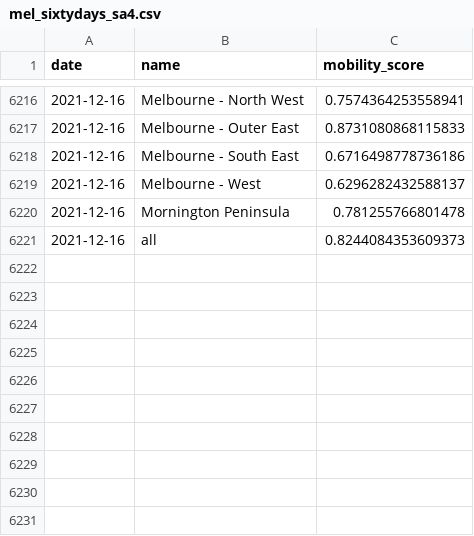
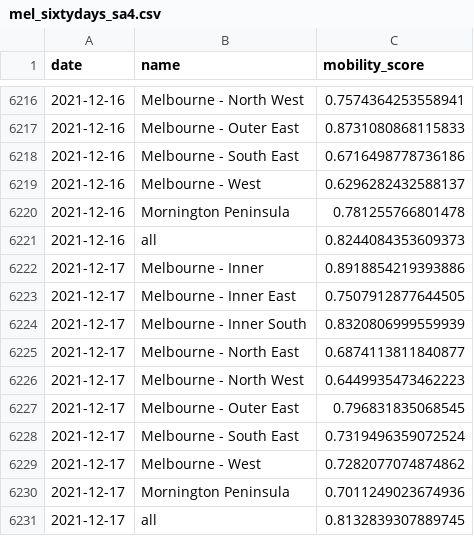
Before and after one commit to rsbyrne/mobility-aus, a CSV file: products/mel_sixtydays_sa4.csv, drawn as a sheet; only a part is shown, gaps mark what is left out; the diff names each change by its address in the sheet, - before the commit and + after, or states it on an @@ line.

```diff
--- a/products/mel_sixtydays_sa4.csv
+++ b/products/mel_sixtydays_sa4.csv
+row 6222: 2021-12-17 | Melbourne - Inner | 0.8918854219393886
+row 6223: 2021-12-17 | Melbourne - Inner East | 0.7507912877644505
+row 6224: 2021-12-17 | Melbourne - Inner South | 0.8320806999559939
+row 6225: 2021-12-17 | Melbourne - North East | 0.6874113811840877
+row 6226: 2021-12-17 | Melbourne - North West | 0.6449935473462223
+row 6227: 2021-12-17 | Melbourne - Outer East | 0.796831835068545
+row 6228: 2021-12-17 | Melbourne - South East | 0.7319496359072524
+row 6229: 2021-12-17 | Melbourne - West | 0.7282077074874862
+row 6230: 2021-12-17 | Mornington Peninsula | 0.7011249023674936
+row 6231: 2021-12-17 | all | 0.8132839307889745
```
Also changed, not shown: products/syd_sixtydays_sa4.csv, 6 other files.
